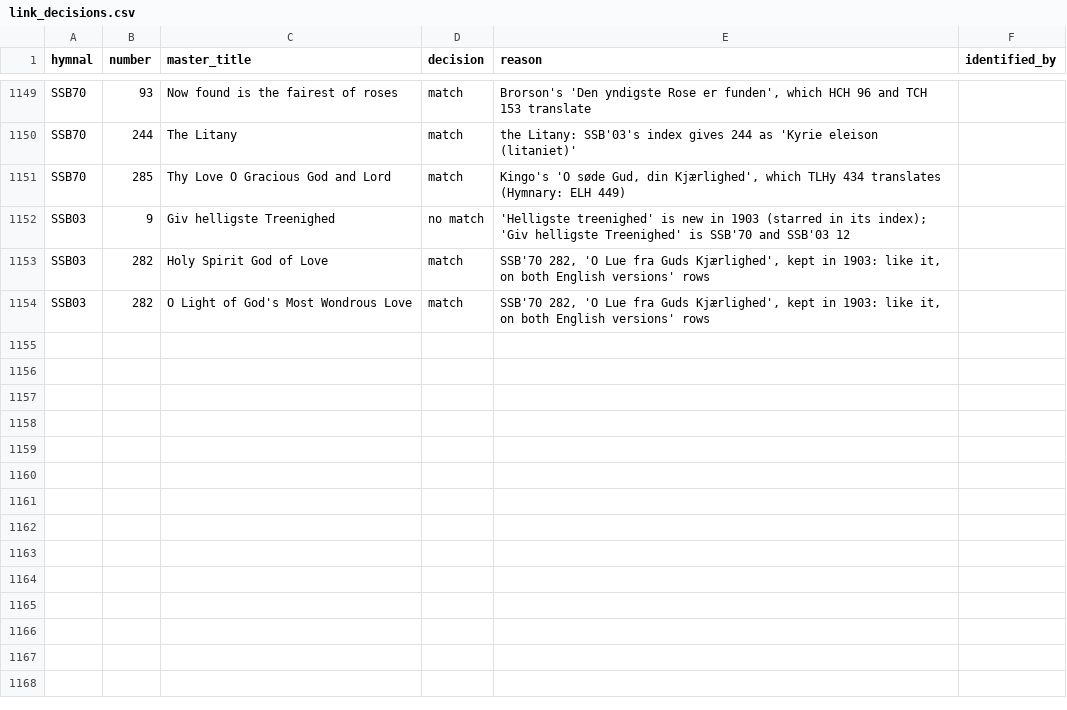
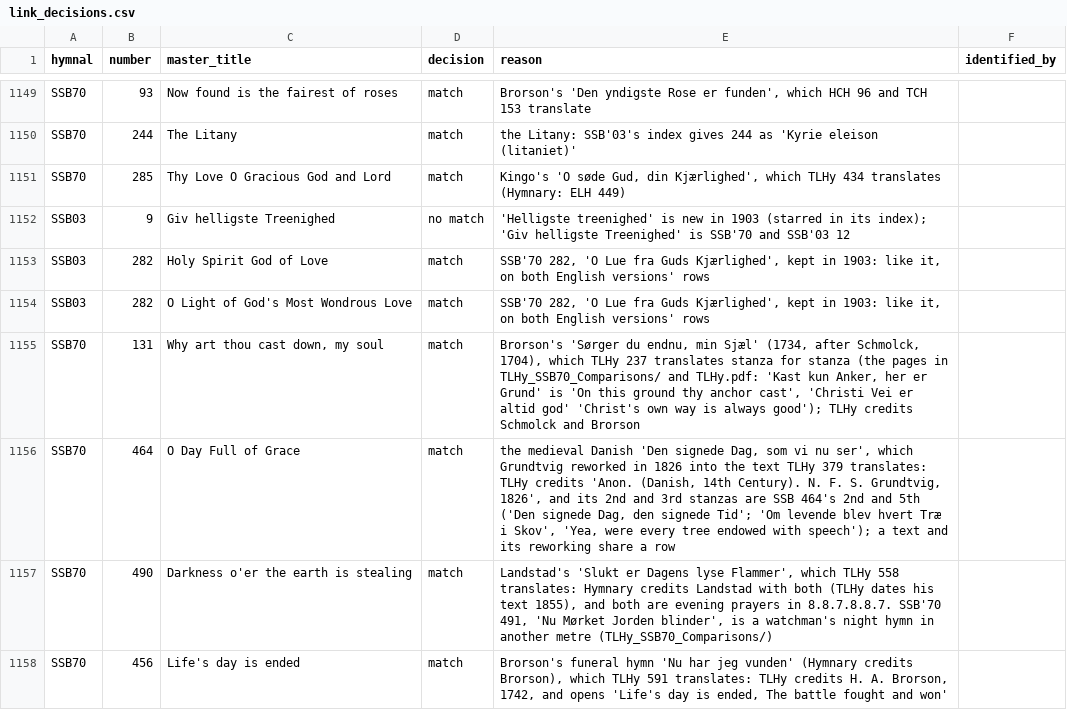
Before and after one commit to sethkasten/sehling-corpus, a CSV file: Hymnal Index/link_decisions.csv, drawn as a sheet; only a part is shown, gaps mark what is left out.

```diff
--- a/Hymnal Index/link_decisions.csv
+++ b/Hymnal Index/link_decisions.csv
@@ -1154 +1154,5 @@ SSB03,282,Holy Spirit God of Love,match,"SSB'70 282, 'O Lue fra Guds Kjærlighed
 SSB03,282,O Light of God's Most Wondrous Love,match,"SSB'70 282, 'O Lue fra Guds Kjærlighed', kept in 1903: like it, on both English versions' rows",
+SSB70,131,"Why art thou cast down, my soul",match,"Brorson's 'Sørger du endnu, min Sjæl' (1734, after Schmolck, 1704), which TLHy 237 translates stanza for stanza (the pages in TLHy_SSB70_Comparisons/ and TLHy.pdf: 'Kast kun Anker, her er Grund' is 'On this ground thy anchor cast', 'Christi Vei er altid god' 'Christ's own way is always good'); TLHy credits Schmolck and Brorson",
+SSB70,464,O Day Full of Grace,match,"the medieval Danish 'Den signede Dag, som vi nu ser', which Grundtvig reworked in 1826 into the text TLHy 379 translates: TLHy credits 'Anon. (Danish, 14th Century). N. F. S. Grundtvig, 1826', and its 2nd and 3rd stanzas are SSB 464's 2nd and 5th ('Den signede Dag, den signede Tid'; 'Om levende blev hvert Træ i Skov', 'Yea, were every tree endowed with speech'); a text and its reworking share a row",
+SSB70,490,Darkness o'er the earth is stealing,match,"Landstad's 'Slukt er Dagens lyse Flammer', which TLHy 558 translates: Hymnary credits Landstad with both (TLHy dates his text 1855), and both are evening prayers in 8.8.7.8.8.7. SSB'70 491, 'Nu Mørket Jorden blinder', is a watchman's night hymn in another metre (TLHy_SSB70_Comparisons/)",
+SSB70,456,Life's day is ended,match,"Brorson's funeral hymn 'Nu har jeg vunden' (Hymnary credits Brorson), which TLHy 591 translates: TLHy credits H. A. Brorson, 1742, and opens 'Life's day is ended, The battle fought and won'",
```
Also changed, not shown: Hymnal Index/Hymnary Tables and PDFs/SSB70/ssb70_originals.csv, 3 other files.
